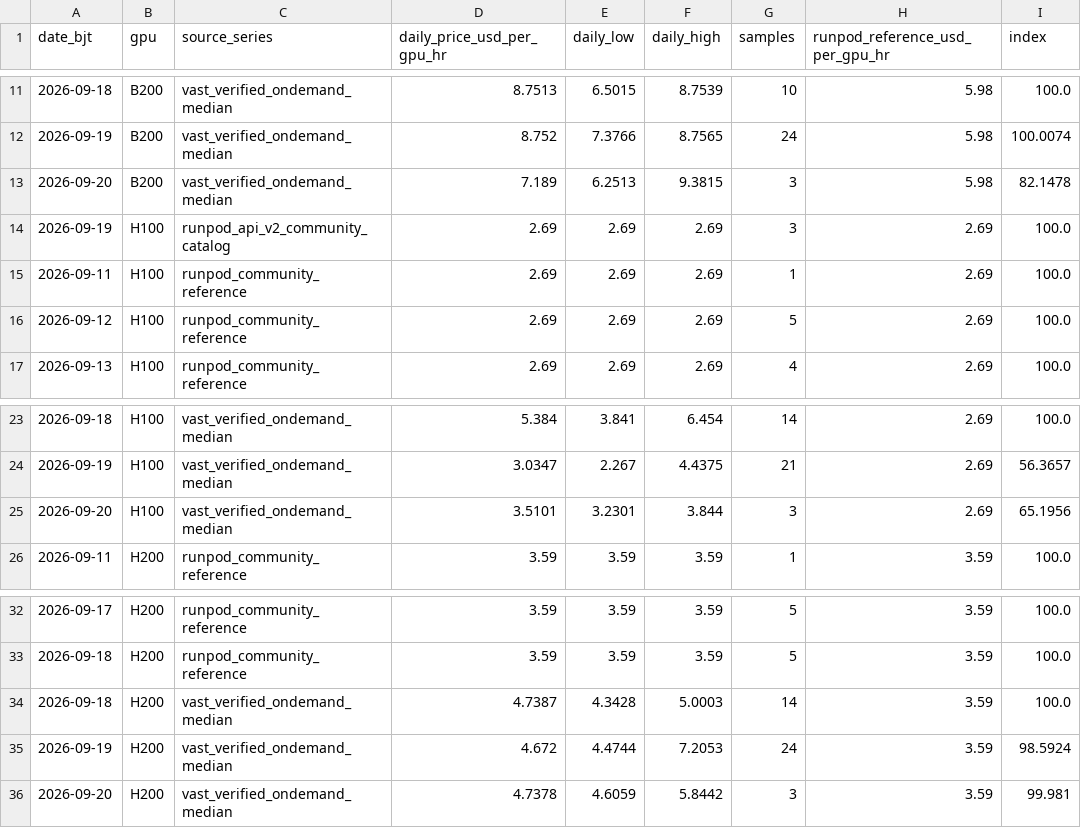
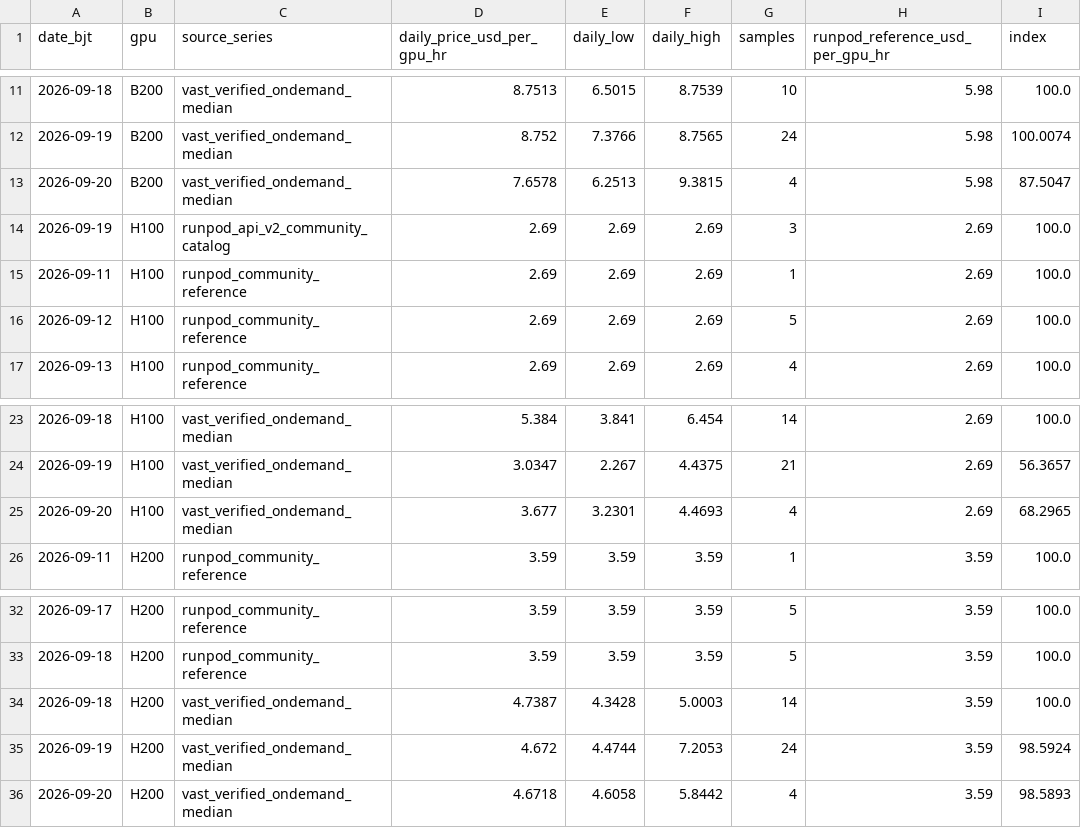
Before and after one commit to russell-home667/AI-bubble-monitor, a CSV file: data/ai_bubble/gpu_rental_prices/daily.csv, drawn as a sheet; only a part is shown, gaps mark what is left out; the diff names each change by its address in the sheet, - before the commit and + after, or states it on an @@ line.

```diff
--- a/data/ai_bubble/gpu_rental_prices/daily.csv
+++ b/data/ai_bubble/gpu_rental_prices/daily.csv
-D13 (daily_price_usd_per_gpu_hr): 7.189
+D13 (daily_price_usd_per_gpu_hr): 7.6578
-G13 (samples): 3
+G13 (samples): 4
-I13 (index): 82.1478
+I13 (index): 87.5047
-D25 (daily_price_usd_per_gpu_hr): 3.5101
+D25 (daily_price_usd_per_gpu_hr): 3.677
-F25 (daily_high): 3.844
+F25 (daily_high): 4.4693
-G25 (samples): 3
+G25 (samples): 4
-I25 (index): 65.1956
+I25 (index): 68.2965
-D36 (daily_price_usd_per_gpu_hr): 4.7378
+D36 (daily_price_usd_per_gpu_hr): 4.6718
-E36 (daily_low): 4.6059
+E36 (daily_low): 4.6058
-G36 (samples): 3
+G36 (samples): 4
-I36 (index): 99.981
+I36 (index): 98.5893
```
Also changed, not shown: data/ai_bubble/gpu_rental_prices/composite_daily.csv, data/ai_bubble/gpu_rental_prices/cross_platform_composite_daily.csv, 3 other files.
